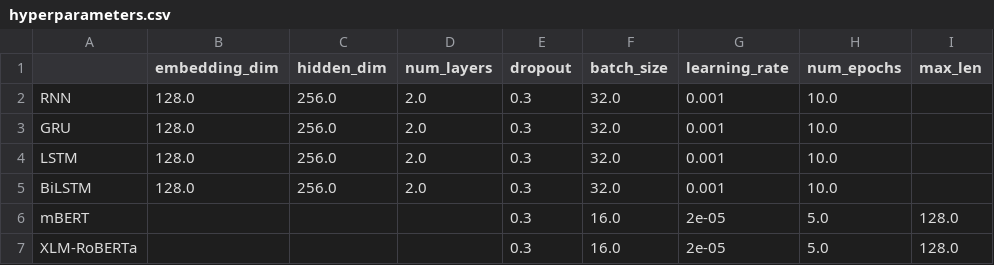
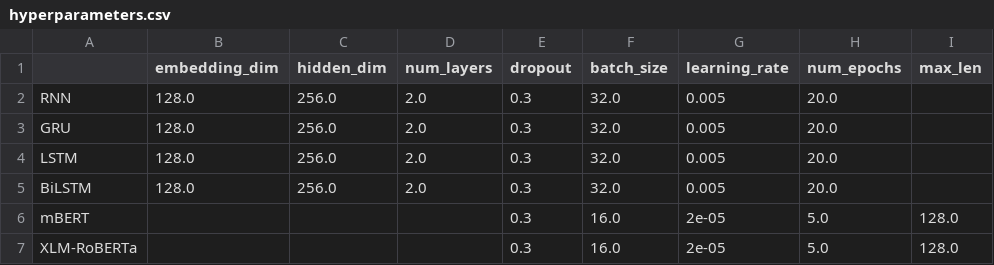
Before and after one commit to A-git-nerd/NLP_Models, a CSV file: Q1/results/hyperparameters.csv, drawn as a sheet.

```diff
--- a/Q1/results/hyperparameters.csv
+++ b/Q1/results/hyperparameters.csv
@@ -1,6 +1,6 @@
 ,embedding_dim,hidden_dim,num_layers,dropout,batch_size,learning_rate,num_epochs,max_len
-RNN,128.0,256.0,2.0,0.3,32.0,0.001,10.0,
-GRU,128.0,256.0,2.0,0.3,32.0,0.001,10.0,
-LSTM,128.0,256.0,2.0,0.3,32.0,0.001,10.0,
-BiLSTM,128.0,256.0,2.0,0.3,32.0,0.001,10.0,
+RNN,128.0,256.0,2.0,0.3,32.0,0.005,20.0,
+GRU,128.0,256.0,2.0,0.3,32.0,0.005,20.0,
+LSTM,128.0,256.0,2.0,0.3,32.0,0.005,20.0,
+BiLSTM,128.0,256.0,2.0,0.3,32.0,0.005,20.0,
 mBERT,,,,0.3,16.0,2e-05,5.0,128.0
```
Also changed, not shown: Q1/results/performance_metrics.csv, 1 other file.
